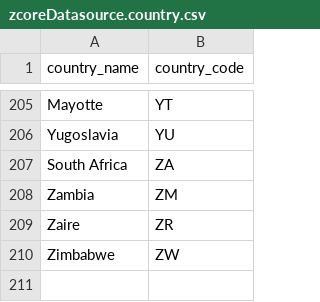
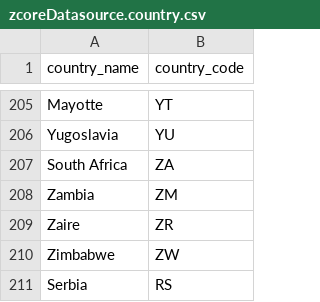
Before and after one commit to zgraphzack/jetendo, a CSV file: share/database/data/zcoreDatasource.country.csv, drawn as a sheet; only a part is shown, gaps mark what is left out.

```diff
--- a/share/database/data/zcoreDatasource.country.csv
+++ b/share/database/data/zcoreDatasource.country.csv
@@ -210 +210,2 @@
 "Zimbabwe","ZW"
+"Serbia","RS"
```
Also changed, not shown: share/database/data/zcoreDatasource.inquiries_type.csv, share/database/data/zcoreDatasource.mls.csv, 3 other files.
